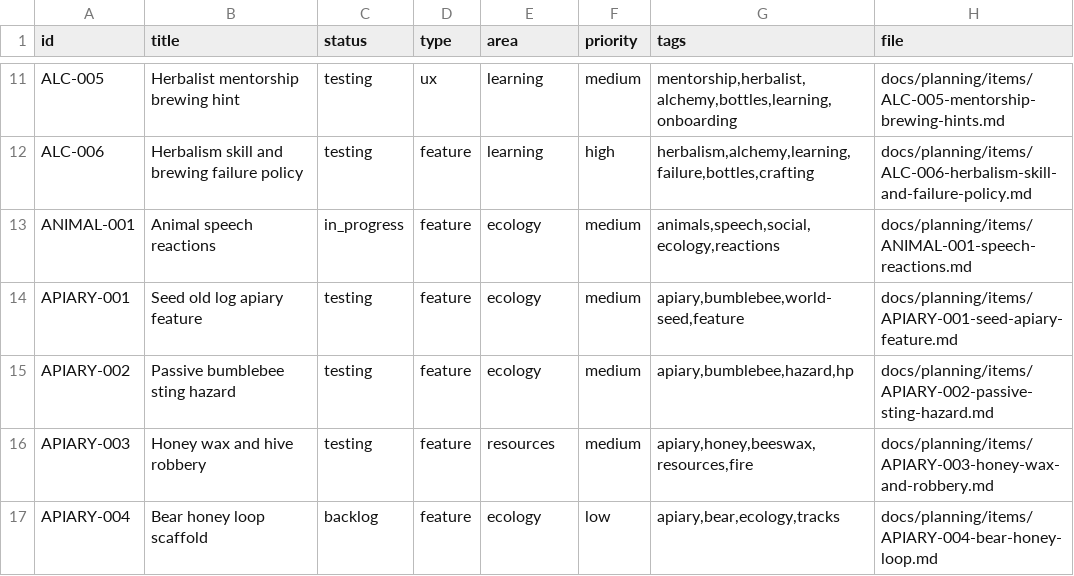
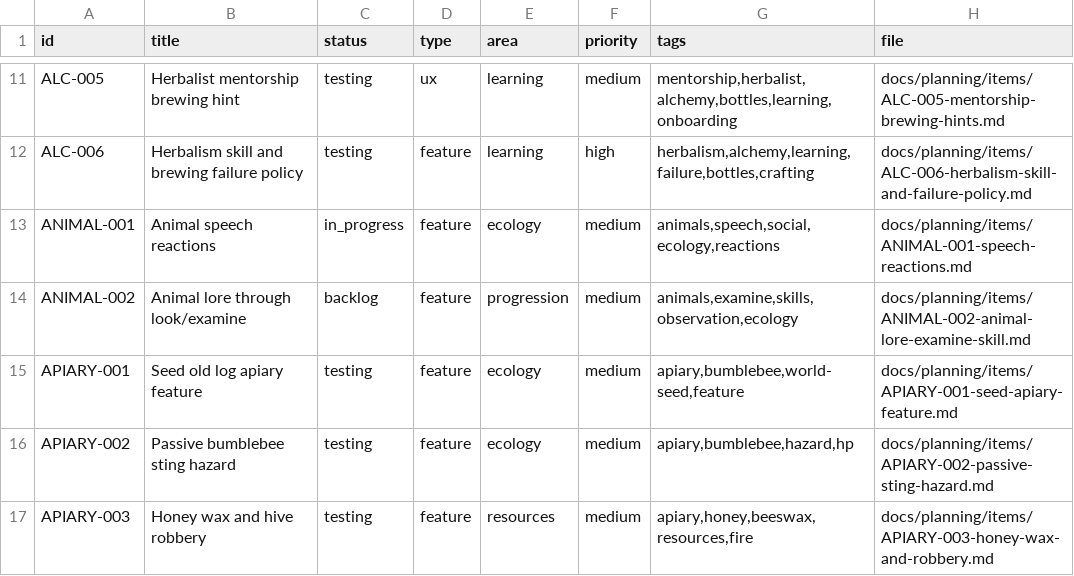
Before and after one commit to q587p/chornolis-marches, a CSV file: docs/planning/exports/issues.csv, drawn as a sheet; only a part is shown, gaps mark what is left out; the shorter side is filled out with more unchanged rows; the diff names each change by its address in the sheet, - before the commit and + after, or states it on an @@ line.

Commit message:
Add animal lore examine planning task

```diff
--- a/docs/planning/exports/issues.csv
+++ b/docs/planning/exports/issues.csv
+row 14: ANIMAL-002 | Animal lore through look/examine | backlog | feature | progression | medium | animals,examine,skills,observation,ecology | docs/planning/items/ANIMAL-002-animal-lore-examine-skill.md
```
Also changed, not shown: 3 other files.
